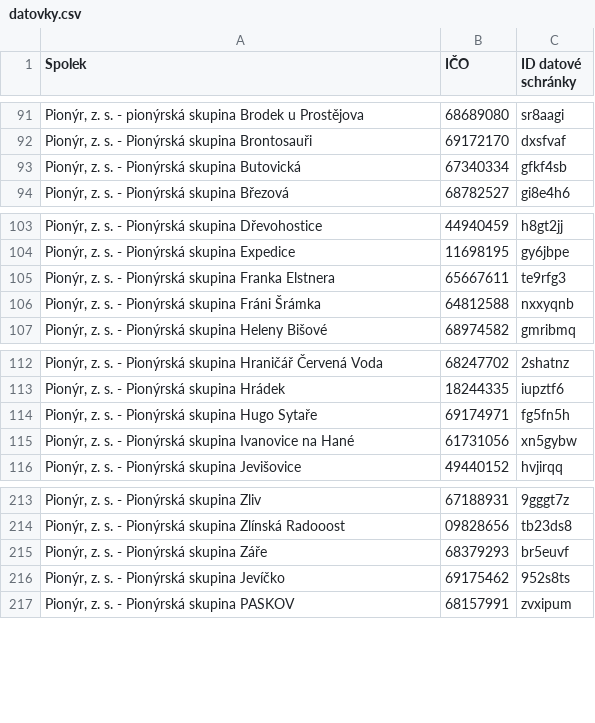
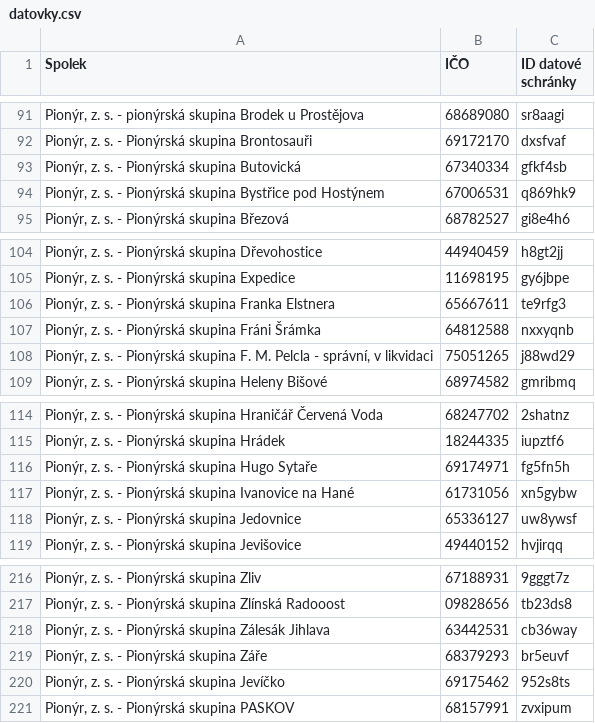
Before and after one commit to pionyr/seznam-datovek, a CSV file: datovky.csv, drawn as a sheet; only a part is shown, gaps mark what is left out.

```diff
--- a/datovky.csv
+++ b/datovky.csv
@@ -93,2 +93,3 @@
 "Pionýr, z. s. - Pionýrská skupina Butovická",67340334,gfkf4sb
+"Pionýr, z. s. - Pionýrská skupina Bystřice pod Hostýnem",67006531,q869hk9
 "Pionýr, z. s. - Pionýrská skupina Březová",68782527,gi8e4h6
@@ -106,2 +107,3 @@
 "Pionýr, z. s. - Pionýrská skupina Fráni Šrámka",64812588,nxxyqnb
+"Pionýr, z. s. - Pionýrská skupina F. M. Pelcla - správní, v likvidaci",75051265,j88wd29
 "Pionýr, z. s. - Pionýrská skupina Heleny Bišové",68974582,gmribmq
@@ -115,2 +117,3 @@
 "Pionýr, z. s. - Pionýrská skupina Ivanovice na Hané",61731056,xn5gybw
+"Pionýr, z. s. - Pionýrská skupina Jedovnice",65336127,uw8ywsf
 "Pionýr, z. s. - Pionýrská skupina Jevišovice",49440152,hvjirqq
@@ -214,2 +217,3 @@
 "Pionýr, z. s. - Pionýrská skupina Zlínská Radooost",09828656,tb23ds8
+"Pionýr, z. s. - Pionýrská skupina Zálesák Jihlava",63442531,cb36way
 "Pionýr, z. s. - Pionýrská skupina Záře",68379293,br5euvf
```
Also changed, not shown: history.csv, 5 other files.
